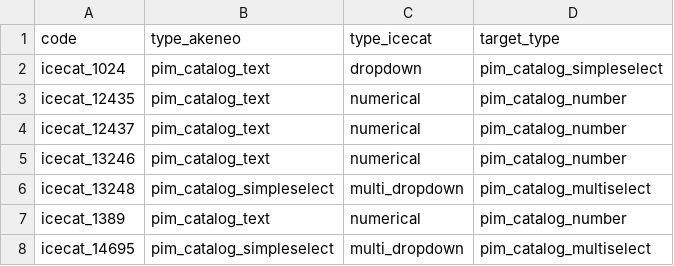
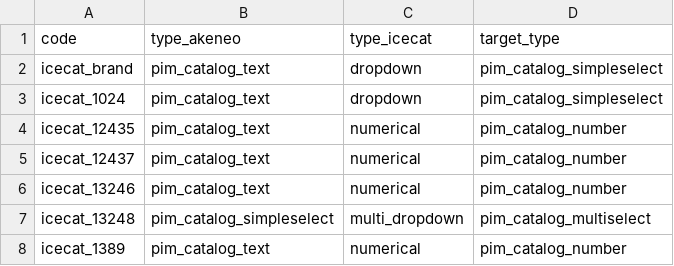
Before and after one commit to hd-code/ma-product-clustering, a CSV file: cluster-analysis/data/dataset__final/attributes-fixes.csv, drawn as a sheet; only a part is shown; the shorter side is filled out with more unchanged rows.

```diff
--- a/cluster-analysis/data/dataset__final/attributes-fixes.csv
+++ b/cluster-analysis/data/dataset__final/attributes-fixes.csv
@@ -1,2 +1,3 @@
 code,type_akeneo,type_icecat,target_type
+icecat_brand,pim_catalog_text,dropdown,pim_catalog_simpleselect
 icecat_1024,pim_catalog_text,dropdown,pim_catalog_simpleselect
```
Also changed, not shown: 5 other files.
